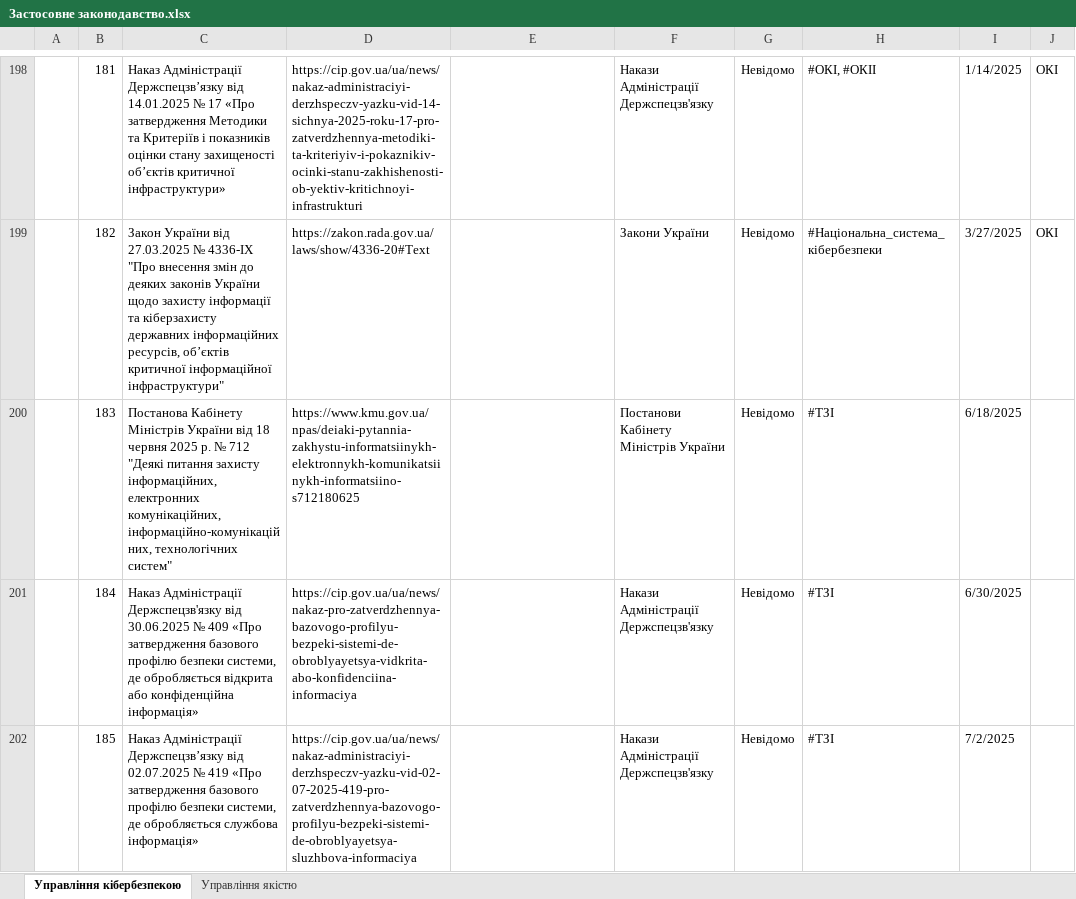
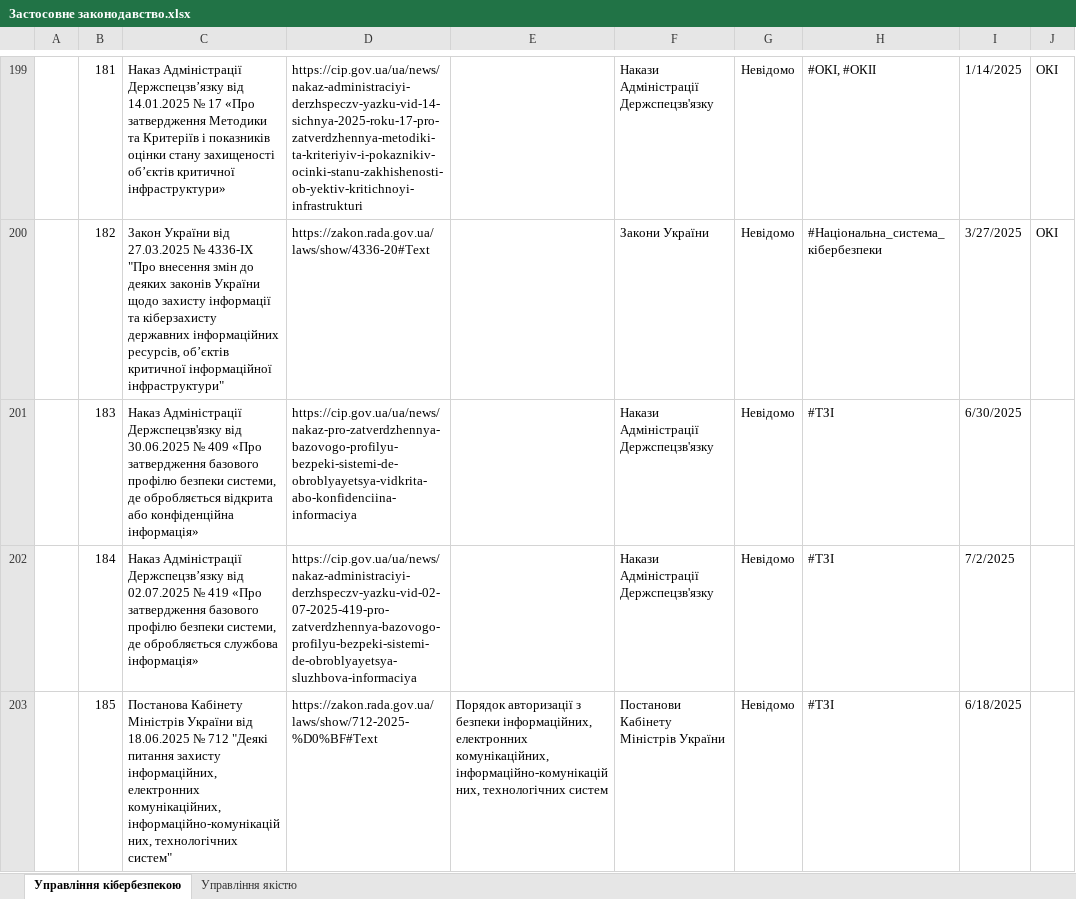
Before and after one commit to Ivan-Gokin/grc-one-stop-shop-ua, an Excel workbook: Застосовне законодавство.xlsx, sheet Управління кібербезпекою, drawn as a sheet; only a part is shown, gaps mark what is left out; values as stored, in another font and other column widths than the file's, no borders; conditional formats and table styles not drawn; addresses are those after the commit; the diff covers the shown part only; the diff names each change by its address in the sheet, - before the commit and + after, or states it on an @@ line.

Commit message:
Add files via upload

```diff
--- a/Застосовне законодавство.xlsx (sheet Управління кібербезпекою)
+++ b/Застосовне законодавство.xlsx (sheet Управління кібербезпекою)
-C201: Постанова Кабінету Міністрів України від 18 червня 2025 р. № 712 "Деякі питання захисту інформаційних, електронних комунікаційних, інформаційно-комунікаційних, технологічних систем"
+C201: Наказ Адміністрації Держспецзв'язку від 30.06.2025 № 409 «Про затвердження базового профілю безпеки системи, де обробляється відкрита або конфіденційна інформація»
-D201: https://www.kmu.gov.ua/npas/deiaki-pytannia-zakhystu-informatsiinykh-elektronnykh-komunikatsiinykh-informatsiino-s712180625
+D201: https://cip.gov.ua/ua/news/nakaz-pro-zatverdzhennya-bazovogo-profilyu-bezpeki-sistemi-de-obroblyayetsya-vidkrita-abo-konfidenciina-informaciya
-F201: Постанови Кабінету Міністрів України
+F201: Накази Адміністрації Держспецзв'язку
-I201: 6/18/2025
+I201: 6/30/2025
-C202: Наказ Адміністрації Держспецзв'язку від 30.06.2025 № 409 «Про затвердження базового профілю безпеки системи, де обробляється відкрита або конфіденційна інформація»
+C202: Наказ Адміністрації Держспецзв’язку від 02.07.2025 № 419 «Про затвердження базового профілю безпеки системи, де обробляється службова інформація»
-D202: https://cip.gov.ua/ua/news/nakaz-pro-zatverdzhennya-bazovogo-profilyu-bezpeki-sistemi-de-obroblyayetsya-vidkrita-abo-konfidenciina-informaciya
+D202: https://cip.gov.ua/ua/news/nakaz-administraciyi-derzhspeczv-yazku-vid-02-07-2025-419-pro-zatverdzhennya-bazovogo-profilyu-bezpeki-sistemi-de-obroblyayetsya-sluzhbova-informaciya
-I202: 6/30/2025
+I202: 7/2/2025
-C203: Наказ Адміністрації Держспецзв’язку від 02.07.2025 № 419 «Про затвердження базового профілю безпеки системи, де обробляється службова інформація»
+C203: Постанова Кабінету Міністрів України від 18.06.2025 № 712 "Деякі питання захисту інформаційних, електронних комунікаційних, інформаційно-комунікаційних, технологічних систем"
-D203: https://cip.gov.ua/ua/news/nakaz-administraciyi-derzhspeczv-yazku-vid-02-07-2025-419-pro-zatverdzhennya-bazovogo-profilyu-bezpeki-sistemi-de-obroblyayetsya-sluzhbova-informaciya
+D203: https://zakon.rada.gov.ua/laws/show/712-2025-%D0%BF#Text
-E203: (empty)
+E203: Порядок авторизації з безпеки інформаційних, електронних комунікаційних, інформаційно-комунікаційних, технологічних систем
-F203: Накази Адміністрації Держспецзв'язку
+F203: Постанови Кабінету Міністрів України
-I203: 7/2/2025
+I203: 6/18/2025
```
Also changed, not shown: 7 added rows and 88 edited cells elsewhere in this sheet.
